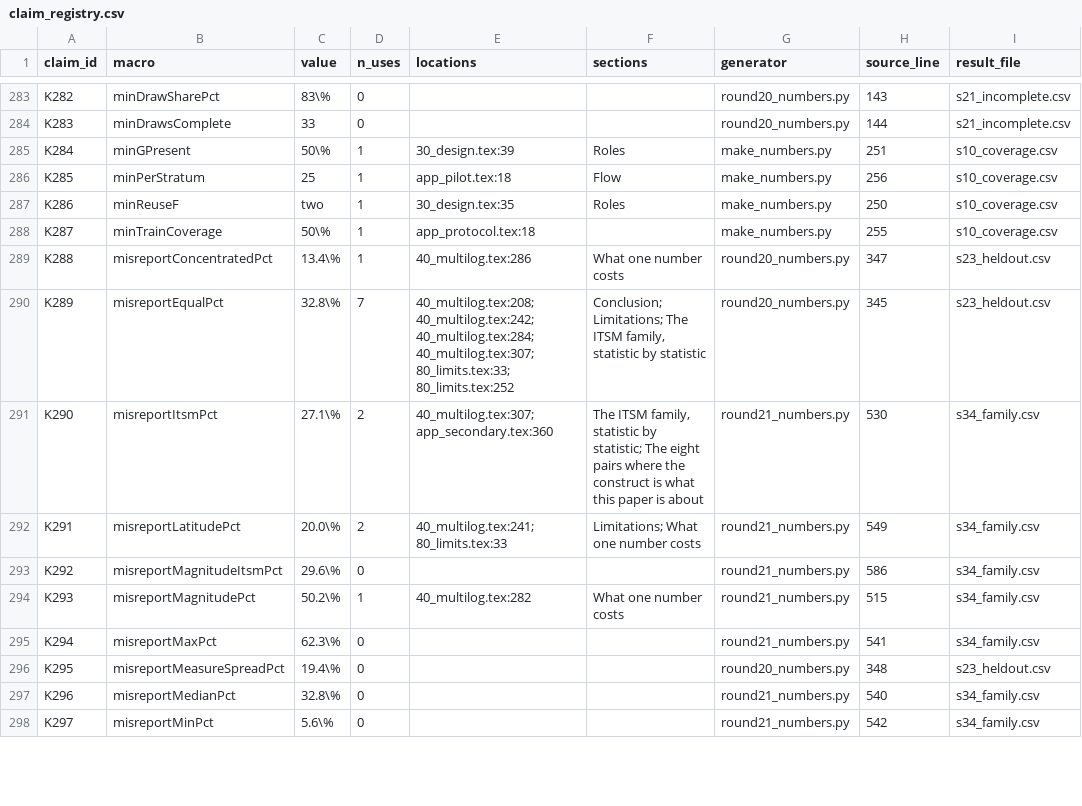
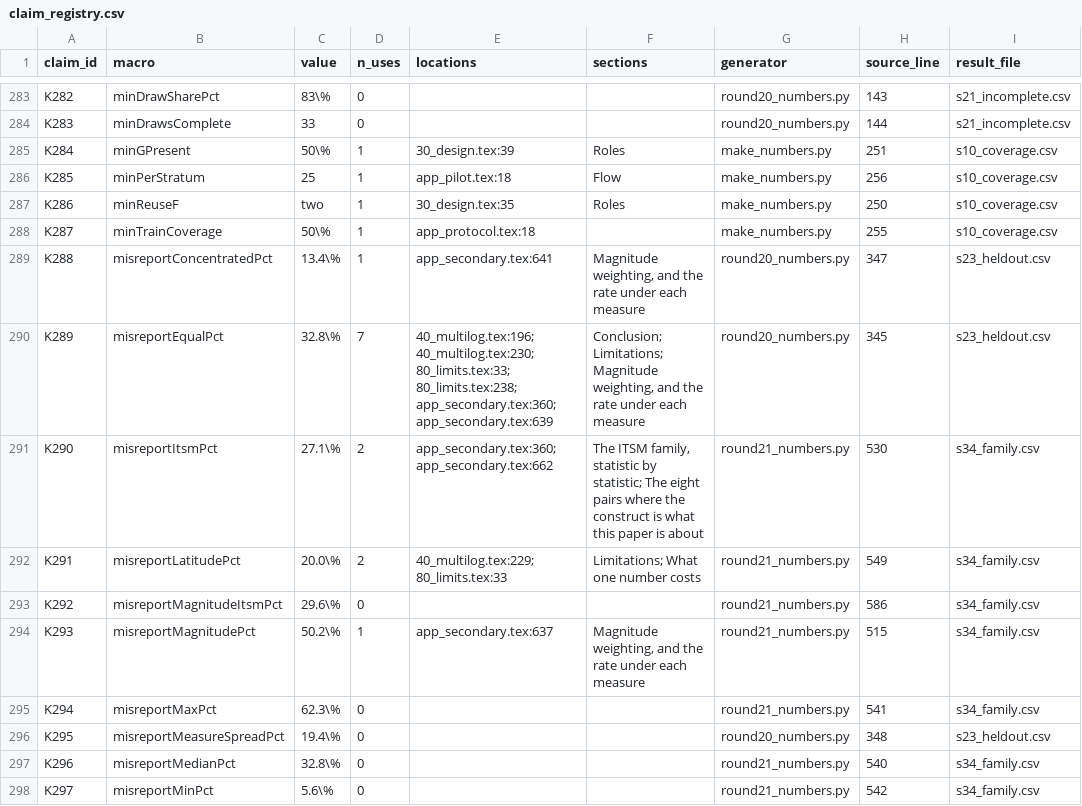
Before and after one commit to sudhirdixit1/cmdb-routing-queue-baseline, a CSV file: results/claim_registry.csv, drawn as a sheet; only a part is shown, gaps mark what is left out; the diff covers the shown part only; the diff names each change by its address in the sheet, - before the commit and + after, or states it on an @@ line.

```diff
--- a/results/claim_registry.csv
+++ b/results/claim_registry.csv
-E289 (locations): 40_multilog.tex:286
+E289 (locations): app_secondary.tex:641
-F289 (sections): What one number costs
+F289 (sections): Magnitude weighting, and the rate under each measure
-E290 (locations): 40_multilog.tex:208; 40_multilog.tex:242; 40_multilog.tex:284; 40_multilog.tex:307; 80_limits.tex:33; 80_limits.tex:252
+E290 (locations): 40_multilog.tex:196; 40_multilog.tex:230; 80_limits.tex:33; 80_limits.tex:238; app_secondary.tex:360; app_secondary.tex:639
-F290 (sections): Conclusion; Limitations; The ITSM family, statistic by statistic
+F290 (sections): Conclusion; Limitations; Magnitude weighting, and the rate under each measure
-E291 (locations): 40_multilog.tex:307; app_secondary.tex:360
+E291 (locations): app_secondary.tex:360; app_secondary.tex:662
-E292 (locations): 40_multilog.tex:241; 80_limits.tex:33
+E292 (locations): 40_multilog.tex:229; 80_limits.tex:33
-E294 (locations): 40_multilog.tex:282
+E294 (locations): app_secondary.tex:637
-F294 (sections): What one number costs
+F294 (sections): Magnitude weighting, and the rate under each measure
```
Also changed, not shown: 134 edited cells elsewhere in this file, results/section_words.csv, 11 other files.
